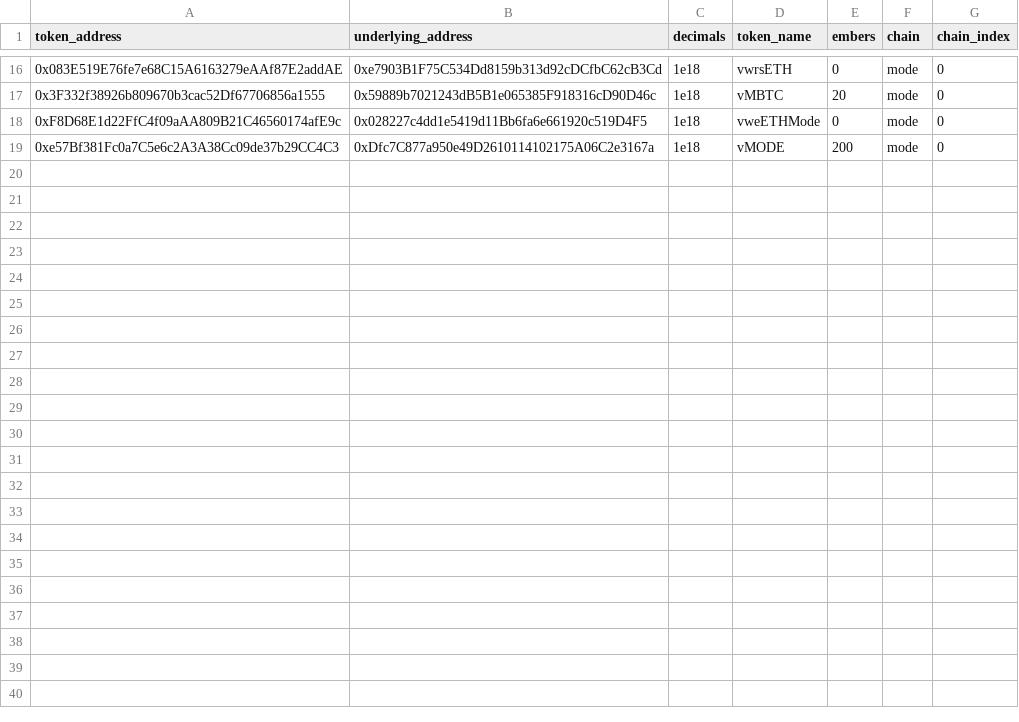
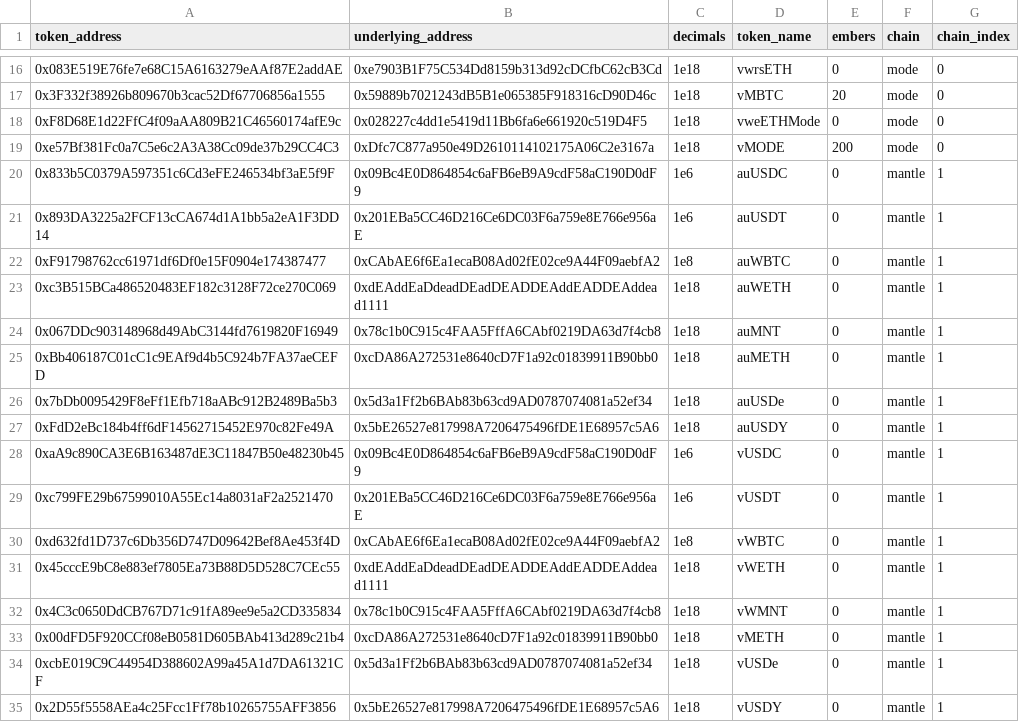
Before and after one commit to Byte-Masons/cod3x-event-tracker, a CSV file: config/token_config.csv, drawn as a sheet; only a part is shown, gaps mark what is left out; the diff names each change by its address in the sheet, - before the commit and + after, or states it on an @@ line.

```diff
--- a/config/token_config.csv
+++ b/config/token_config.csv
+row 20: 0x833b5C0379A597351c6Cd3eFE246534bf3aE5f9F | 0x09Bc4E0D864854c6aFB6eB9A9cdF58aC190D0dF9 | 1e6 | auUSDC | 0 | mantle | 1
+row 21: 0x893DA3225a2FCF13cCA674d1A1bb5a2eA1F3DD14 | 0x201EBa5CC46D216Ce6DC03F6a759e8E766e956aE | 1e6 | auUSDT | 0 | mantle | 1
+row 22: 0xF91798762cc61971df6Df0e15F0904e174387477 | 0xCAbAE6f6Ea1ecaB08Ad02fE02ce9A44F09aebfA2 | 1e8 | auWBTC | 0 | mantle | 1
+row 23: 0xc3B515BCa486520483EF182c3128F72ce270C069 | 0xdEAddEaDdeadDEadDEADDEAddEADDEAddead1111 | 1e18 | auWETH | 0 | mantle | 1
+row 24: 0x067DDc903148968d49AbC3144fd7619820F16949 | 0x78c1b0C915c4FAA5FffA6CAbf0219DA63d7f4cb8 | 1e18 | auMNT | 0 | mantle | 1
+row 25: 0xBb406187C01cC1c9EAf9d4b5C924b7FA37aeCEFD | 0xcDA86A272531e8640cD7F1a92c01839911B90bb0 | 1e18 | auMETH | 0 | mantle | 1
+row 26: 0x7bDb0095429F8eFf1Efb718aABc912B2489Ba5b3 | 0x5d3a1Ff2b6BAb83b63cd9AD0787074081a52ef34 | 1e18 | auUSDe | 0 | mantle | 1
+row 27: 0xFdD2eBc184b4ff6dF14562715452E970c82Fe49A | 0x5bE26527e817998A7206475496fDE1E68957c5A6 | 1e18 | auUSDY | 0 | mantle | 1
+row 28: 0xaA9c890CA3E6B163487dE3C11847B50e48230b45 | 0x09Bc4E0D864854c6aFB6eB9A9cdF58aC190D0dF9 | 1e6 | vUSDC | 0 | mantle | 1
+row 29: 0xc799FE29b67599010A55Ec14a8031aF2a2521470 | 0x201EBa5CC46D216Ce6DC03F6a759e8E766e956aE | 1e6 | vUSDT | 0 | mantle | 1
+row 30: 0xd632fd1D737c6Db356D747D09642Bef8Ae453f4D | 0xCAbAE6f6Ea1ecaB08Ad02fE02ce9A44F09aebfA2 | 1e8 | vWBTC | 0 | mantle | 1
+row 31: 0x45cccE9bC8e883ef7805Ea73B88D5D528C7CEc55 | 0xdEAddEaDdeadDEadDEADDEAddEADDEAddead1111 | 1e18 | vWETH | 0 | mantle | 1
+row 32: 0x4C3c0650DdCB767D71c91fA89ee9e5a2CD335834 | 0x78c1b0C915c4FAA5FffA6CAbf0219DA63d7f4cb8 | 1e18 | vWMNT | 0 | mantle | 1
+row 33: 0x00dFD5F920CCf08eB0581D605BAb413d289c21b4 | 0xcDA86A272531e8640cD7F1a92c01839911B90bb0 | 1e18 | vMETH | 0 | mantle | 1
+row 34: 0xcbE019C9C44954D388602A99a45A1d7DA61321CF | 0x5d3a1Ff2b6BAb83b63cd9AD0787074081a52ef34 | 1e18 | vUSDe | 0 | mantle | 1
+row 35: 0x2D55f5558AEa4c25Fcc1Ff78b10265755AFF3856 | 0x5bE26527e817998A7206475496fDE1E68957c5A6 | 1e18 | vUSDY | 0 | mantle | 1
```
Also changed, not shown: config/lp_config.csv, 6 other files.
